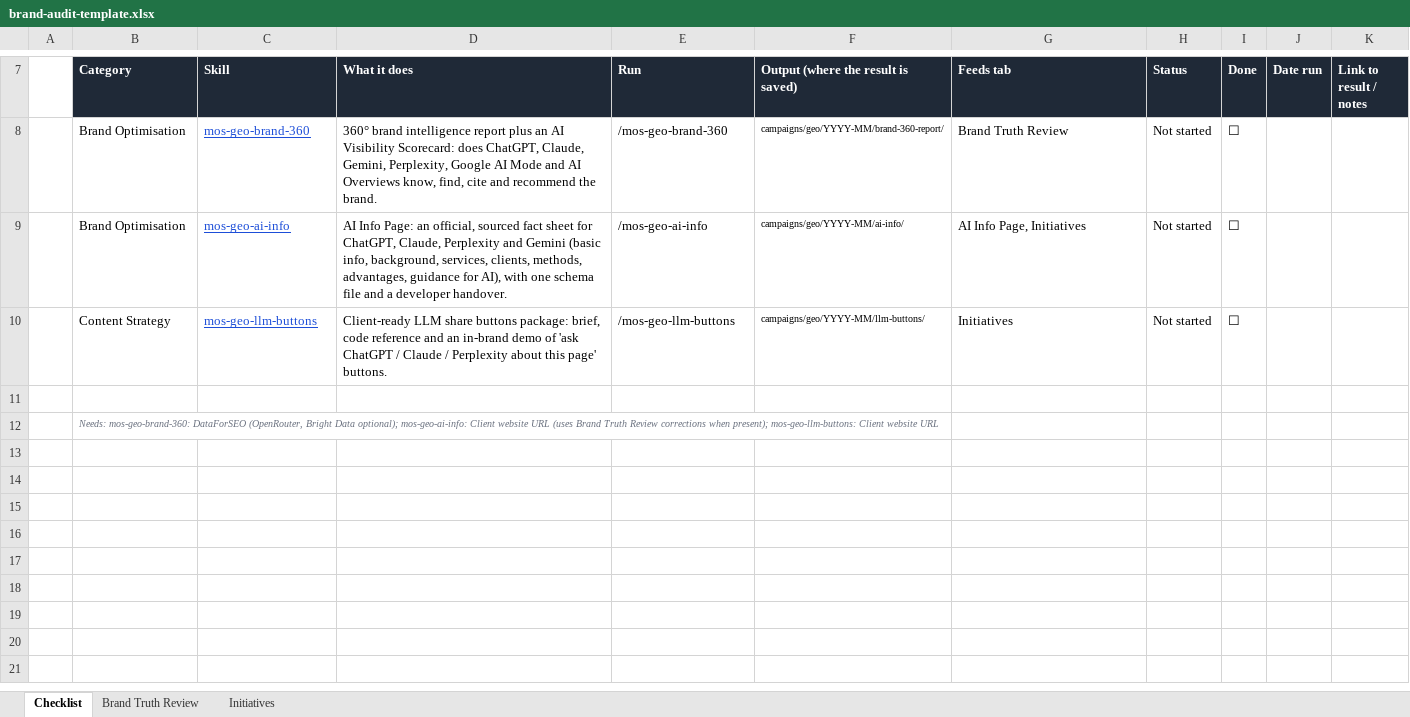
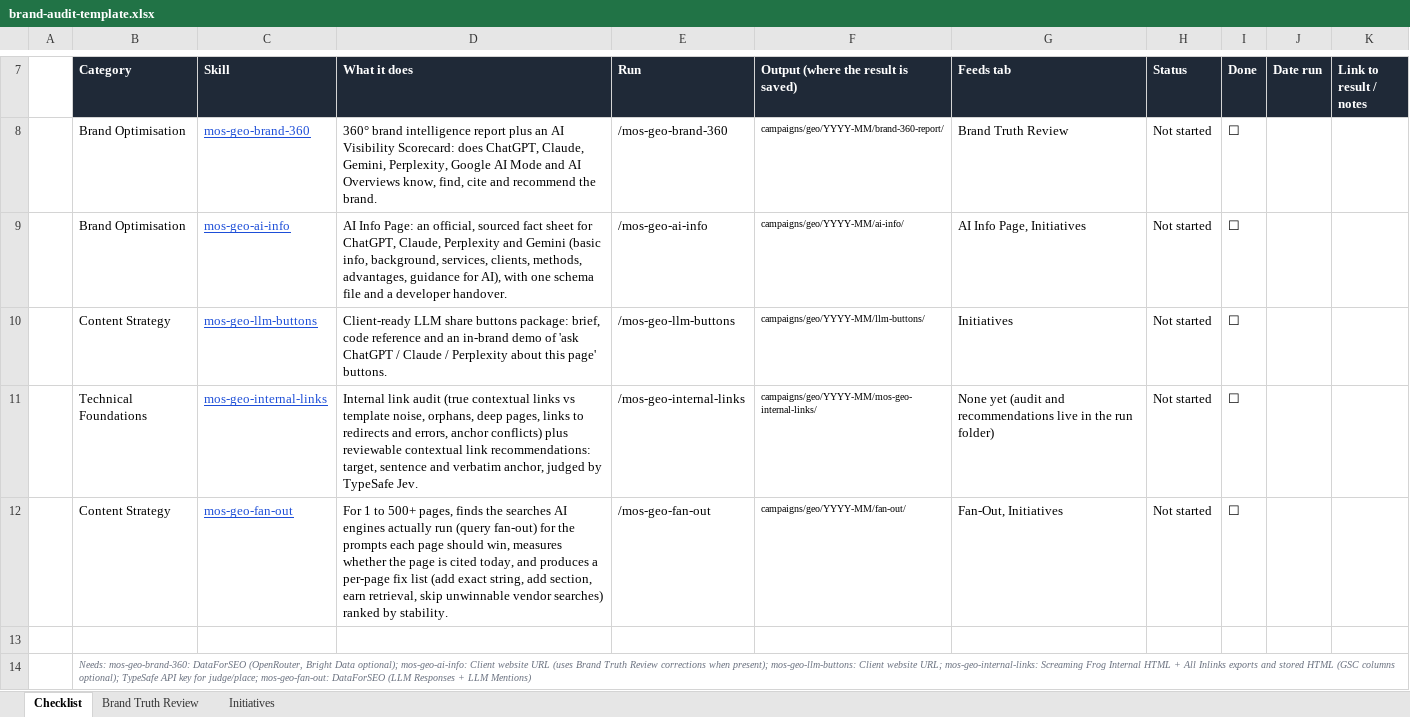
Before and after one commit to the-vibe-marketing-lab/mos-geo-skills, an Excel workbook: _shared/brand-audit/brand-audit-template.xlsx, sheet Checklist, drawn as a sheet; only a part is shown, gaps mark what is left out; values as stored, in another font and other column widths than the file's, no borders; conditional formats not drawn; addresses are those after the commit; the diff names each change by its address in the sheet, - before the commit and + after, or states it on an @@ line.

```diff
--- a/_shared/brand-audit/brand-audit-template.xlsx (sheet Checklist)
+++ b/_shared/brand-audit/brand-audit-template.xlsx (sheet Checklist)
+row 11:  | Technical Foundations | mos-geo-internal-links | Internal link audit (true contextual links vs template noise, orphans, deep pages, links to redirects and errors, anchor conflicts) plus reviewable contextual link recommendations: target, sentence and verbatim anchor, judged by TypeSafe Jev. | /mos-geo-internal-links | campaigns/geo/YYYY-MM/mos-geo-internal-links/ | None yet (audit and recommendations live in the run folder) | Not started | ☐
+row 12:  | Content Strategy | mos-geo-fan-out | For 1 to 500+ pages, finds the searches AI engines actually run (query fan-out) for the prompts each page should win, measures whether the page is cited today, and produces a per-page fix list (add exact string, add section, earn retrieval, skip unwinnable vendor searches) ranked by stability. | /mos-geo-fan-out | campaigns/geo/YYYY-MM/fan-out/ | Fan-Out, Initiatives | Not started | ☐
-B14 (Category): …Client website URL
+B14 (Category): …Client website URL; mos-geo-internal-links: Screaming Frog Internal HTML + All Inlinks exports and stored HTML (GSC columns optional); TypeSafe API key for judge/place; mos-geo-fan-out: DataForSEO (LLM Responses + LLM Mentions)
```
Also changed, not shown: 14 other files.
